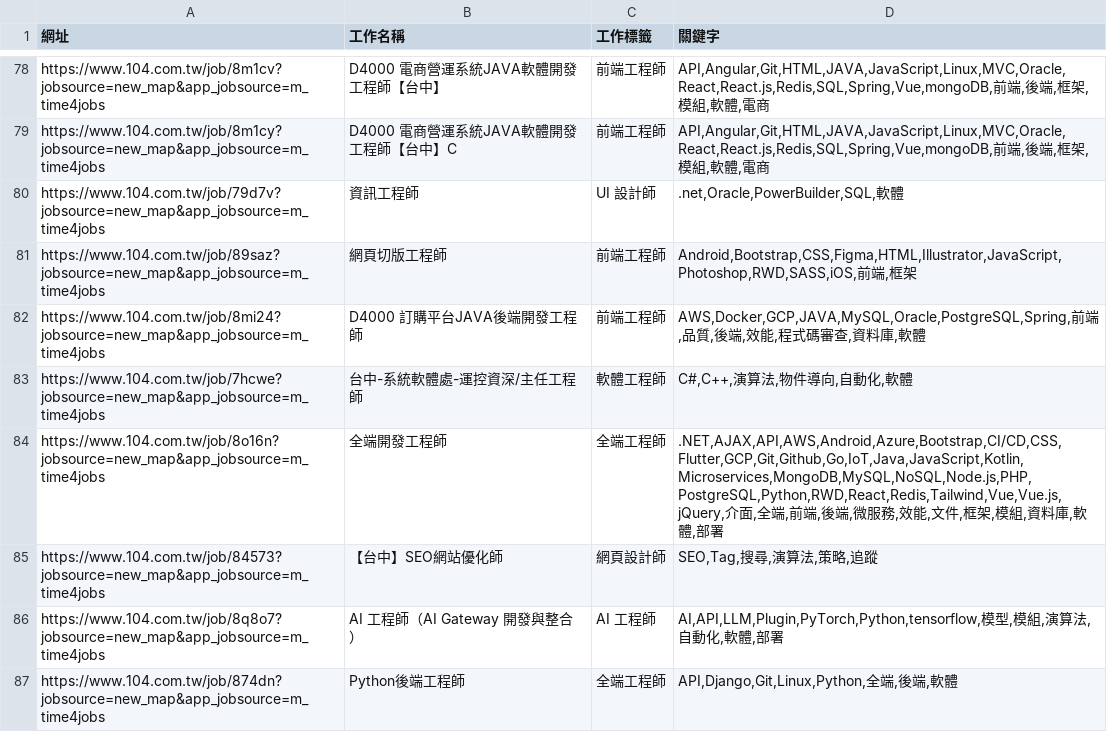
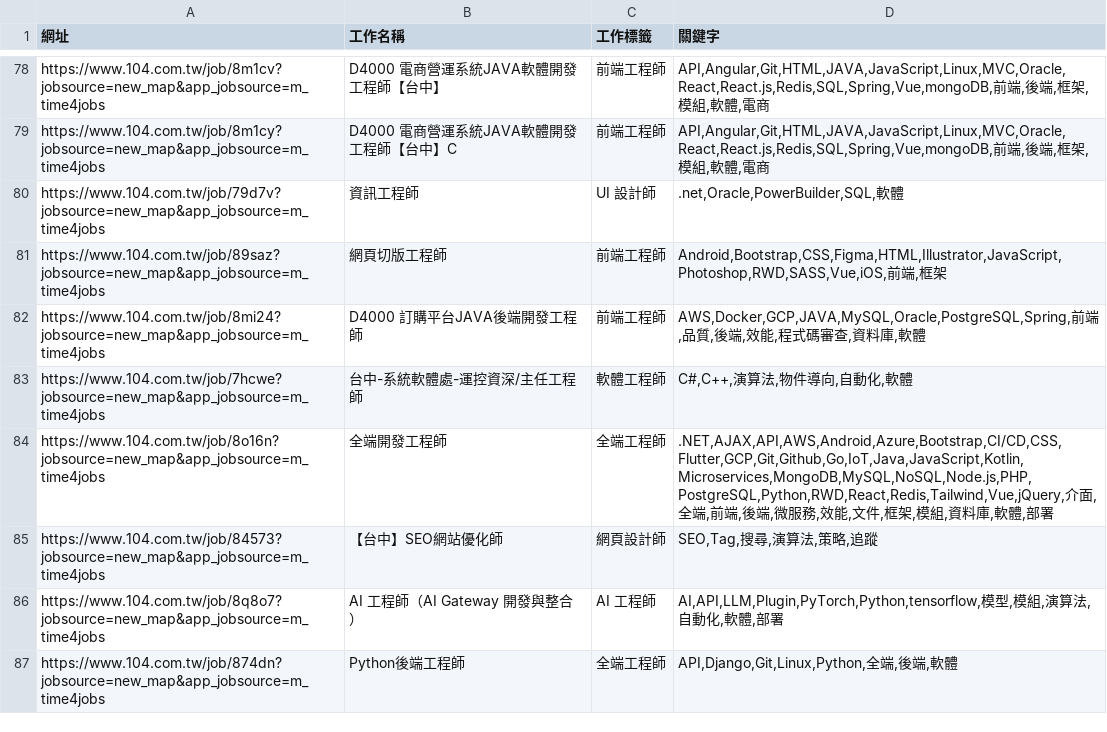
Before and after one commit to CUTFYSH1101/job-104-scraper, a CSV file: public/data/7.5公里內 所有工程師/2025-08-24/claude/7.5公里內 所有工程師.csv, drawn as a sheet; only a part is shown, gaps mark what is left out; the diff covers the shown part only.

```diff
--- a/public/data/7.5公里內 所有工程師/2025-08-24/claude/7.5公里內 所有工程師.csv
+++ b/public/data/7.5公里內 所有工程師/2025-08-24/claude/7.5公里內 所有工程師.csv
@@ -80,6 +80,6 @@ https://www.104.com.tw/job/8m1cy?jobsource=new_map&app_jobsource=m_time4jobs,D40
 https://www.104.com.tw/job/79d7v?jobsource=new_map&app_jobsource=m_time4jobs,資訊工程師,UI 設計師,".net,Oracle,PowerBuilder,SQL,軟體"
-https://www.104.com.tw/job/89saz?jobsource=new_map&app_jobsource=m_time4jobs,網頁切版工程師,前端工程師,"Android,Bootstrap,CSS,Figma,HTML,Illustrator,JavaScript,Photoshop,RWD,SASS,iOS,前端,框架"
+https://www.104.com.tw/job/89saz?jobsource=new_map&app_jobsource=m_time4jobs,網頁切版工程師,前端工程師,"Android,Bootstrap,CSS,Figma,HTML,Illustrator,JavaScript,Photoshop,RWD,SASS,Vue,iOS,前端,框架"
 https://www.104.com.tw/job/8mi24?jobsource=new_map&app_jobsource=m_time4jobs,D4000 訂購平台JAVA後端開發工程師,前端工程師,"AWS,Docker,GCP,JAVA,MySQL,Oracle,PostgreSQL,Spring,前端,品質,後端,效能,程式碼審查,資料庫,軟體"
 https://www.104.com.tw/job/7hcwe?jobsource=new_map&app_jobsource=m_time4jobs,台中-系統軟體處-運控資深/主任工程師,軟體工程師,"C#,C++,演算法,物件導向,自動化,軟體"
-https://www.104.com.tw/job/8o16n?jobsource=new_map&app_jobsource=m_time4jobs,全端開發工程師,全端工程師,".NET,AJAX,API,AWS,Android,Azure,Bootstrap,CI/CD,CSS,Flutter,GCP,Git,Github,Go,IoT,Java,JavaScript,Kotlin,Microservices,MongoDB,MySQL,NoSQL,Node.js,PHP,PostgreSQL,Python,RWD,React,Redis,Tailwind,Vue,Vue.js,jQuery,介面,全端,前端,後端,微服務,效能,文件,框架,模組,資料庫,軟體,部署"
+https://www.104.com.tw/job/8o16n?jobsource=new_map&app_jobsource=m_time4jobs,全端開發工程師,全端工程師,".NET,AJAX,API,AWS,Android,Azure,Bootstrap,CI/CD,CSS,Flutter,GCP,Git,Github,Go,IoT,Java,JavaScript,Kotlin,Microservices,MongoDB,MySQL,NoSQL,Node.js,PHP,PostgreSQL,Python,RWD,React,Redis,Tailwind,Vue,jQuery,介面,全端,前端,後端,微服務,效能,文件,框架,模組,資料庫,軟體,部署"
 https://www.104.com.tw/job/84573?jobsource=new_map&app_jobsource=m_time4jobs,【台中】SEO網站優化師,網頁設計師,"SEO,Tag,搜尋,演算法,策略,追蹤"
```
Also changed, not shown: 21 edited cells elsewhere in this file, public/data/7.5公里內 所有工程師/2025-04-11/claude/6.8公里內 所有工程師.csv, public/data/7.5公里內 所有工程師/2025-07-12/claude/7.5公里內 所有工程師.csv, 20 other files.
